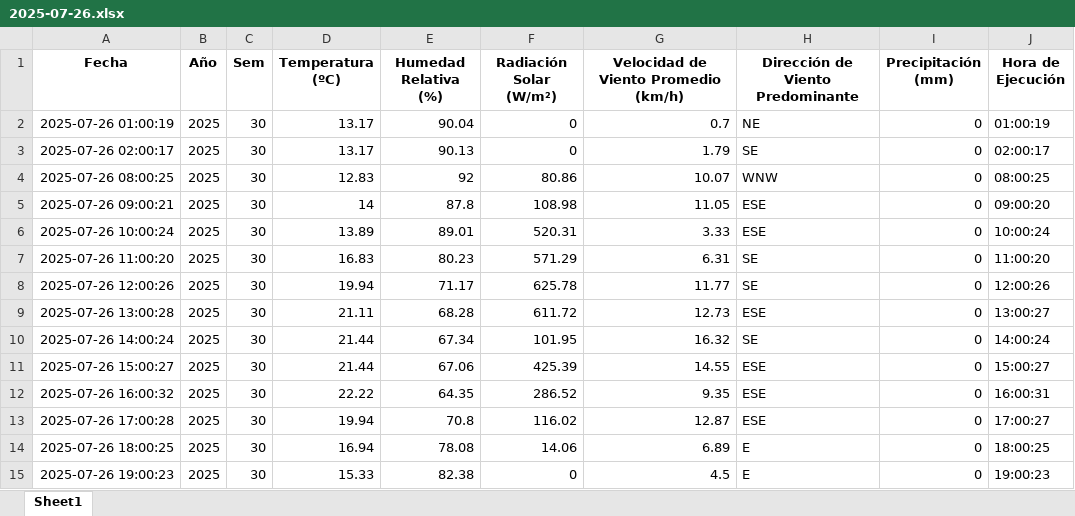
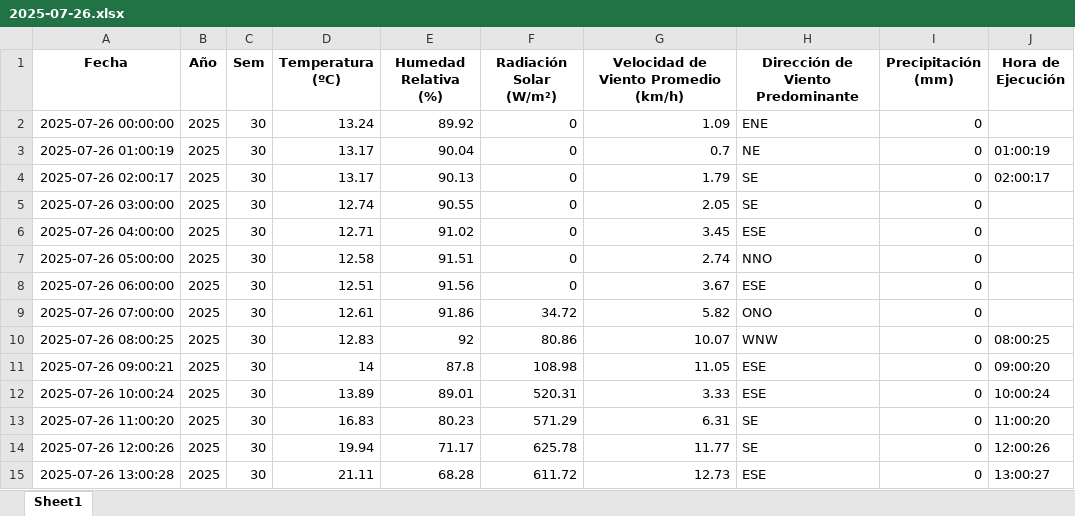
Before and after one commit to 02051994/mi-app-humedad, an Excel workbook: datos_dropcontrol/2025-07-26.xlsx, sheet Sheet1, drawn as a sheet; only a part is shown; the shorter side is filled out with more unchanged rows; values as stored, in another font and other column widths than the file's, no borders; the diff names each change by its address in the sheet, - before the commit and + after, or states it on an @@ line.

```diff
--- a/datos_dropcontrol/2025-07-26.xlsx (sheet Sheet1)
+++ b/datos_dropcontrol/2025-07-26.xlsx (sheet Sheet1)
+row 2: 2025-07-26 00:00:00 | 2025 | 30 | 13.24 | 89.92 | 0 | 1.09 | ENE | 0
+row 5: 2025-07-26 03:00:00 | 2025 | 30 | 12.74 | 90.55 | 0 | 2.05 | SE | 0
+row 6: 2025-07-26 04:00:00 | 2025 | 30 | 12.71 | 91.02 | 0 | 3.45 | ESE | 0
+row 7: 2025-07-26 05:00:00 | 2025 | 30 | 12.58 | 91.51 | 0 | 2.74 | NNO | 0
+row 8: 2025-07-26 06:00:00 | 2025 | 30 | 12.51 | 91.56 | 0 | 3.67 | ESE | 0
+row 9: 2025-07-26 07:00:00 | 2025 | 30 | 12.61 | 91.86 | 34.72 | 5.82 | ONO | 0
```
Also changed, not shown: datos_dropcontrol/2025-07-24.xlsx, datos_dropcontrol/2025-07-25.xlsx, 5 other files.
